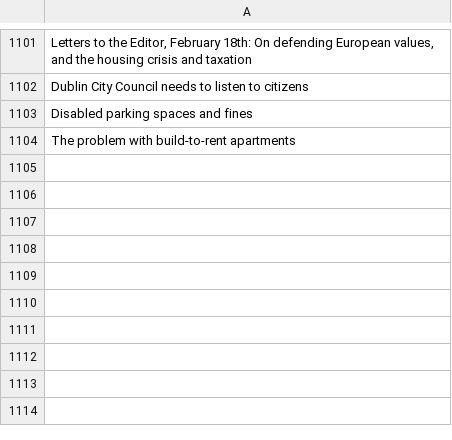
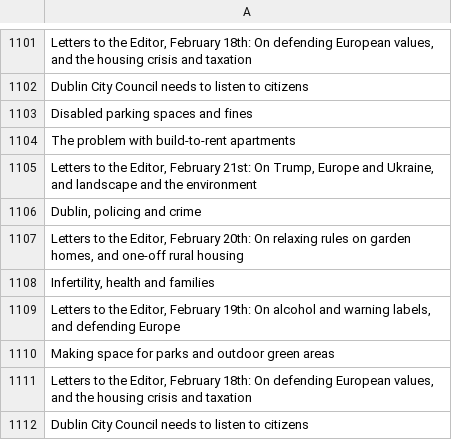
Before and after one commit to aodhanlutetiae/odds_scrape, a CSV file: letter_headings.csv, drawn as a sheet; only a part is shown, gaps mark what is left out; the diff names each change by its address in the sheet, - before the commit and + after, or states it on an @@ line.

```diff
--- a/letter_headings.csv
+++ b/letter_headings.csv
+row 1105: Letters to the Editor, February 21st: On Trump, Europe and Ukraine, and landscape and the environment
+row 1106: Dublin, policing and crime
+row 1107: Letters to the Editor, February 20th: On relaxing rules on garden homes, and one-off rural housing
+row 1108: Infertility, health and families
+row 1109: Letters to the Editor, February 19th: On alcohol and warning labels, and defending Europe
+row 1110: Making space for parks and outdoor green areas
+row 1111: Letters to the Editor, February 18th: On defending European values, and the housing crisis and taxation
+row 1112: Dublin City Council needs to listen to citizens
```
